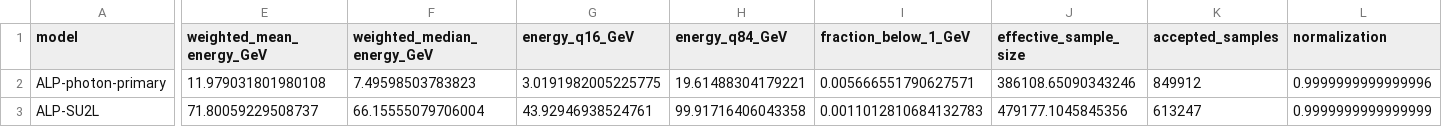
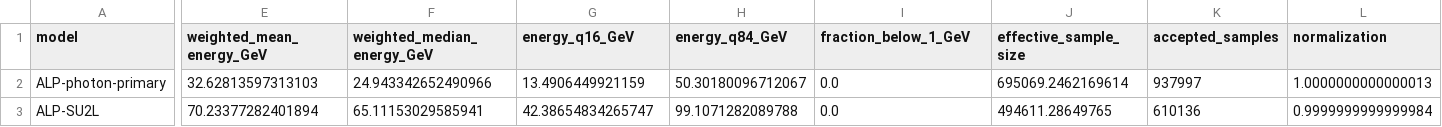
Before and after one commit to maksymovchynnikov/EventCalc-SHiP, a CSV file: analysis/energy_spectra/energy_spectra_summary.csv, drawn as a sheet; only a part is shown, gaps mark what is left out; the diff covers the shown part only; the diff names each change by its address in the sheet, - before the commit and + after, or states it on an @@ line.

Commit message:
Add lifetime-grid energy spectrum analysis

```diff
--- a/analysis/energy_spectra/energy_spectra_summary.csv
+++ b/analysis/energy_spectra/energy_spectra_summary.csv
-E2 (weighted_mean_energy_GeV): 11.979031801980108
+E2 (weighted_mean_energy_GeV): 32.62813597313103
-F2 (weighted_median_energy_GeV): 7.49598503783823
+F2 (weighted_median_energy_GeV): 24.943342652490966
-G2 (energy_q16_GeV): 3.0191982005225775
+G2 (energy_q16_GeV): 13.4906449921159
-H2 (energy_q84_GeV): 19.61488304179221
+H2 (energy_q84_GeV): 50.30180096712067
-I2 (fraction_below_1_GeV): 0.005666551790627571
+I2 (fraction_below_1_GeV): 0.0
-J2 (effective_sample_size): 386108.65090343246
+J2 (effective_sample_size): 695069.2462169614
-K2 (accepted_samples): 849912
+K2 (accepted_samples): 937997
-L2 (normalization): 0.9999999999999996
+L2 (normalization): 1.0000000000000013
-E3 (weighted_mean_energy_GeV): 71.80059229508737
+E3 (weighted_mean_energy_GeV): 70.23377282401894
-F3 (weighted_median_energy_GeV): 66.15555079706004
+F3 (weighted_median_energy_GeV): 65.11153029585941
-G3 (energy_q16_GeV): 43.92946938524761
+G3 (energy_q16_GeV): 42.38654834265747
-H3 (energy_q84_GeV): 99.91716406043358
+H3 (energy_q84_GeV): 99.1071282089788
-I3 (fraction_below_1_GeV): 0.0011012810684132783
+I3 (fraction_below_1_GeV): 0.0
-J3 (effective_sample_size): 479177.1045845356
+J3 (effective_sample_size): 494611.28649765
-K3 (accepted_samples): 613247
+K3 (accepted_samples): 610136
-L3 (normalization): 0.9999999999999999
+L3 (normalization): 0.9999999999999984
```
Also changed, not shown: 11 edited cells elsewhere in this file, 3 other files.
